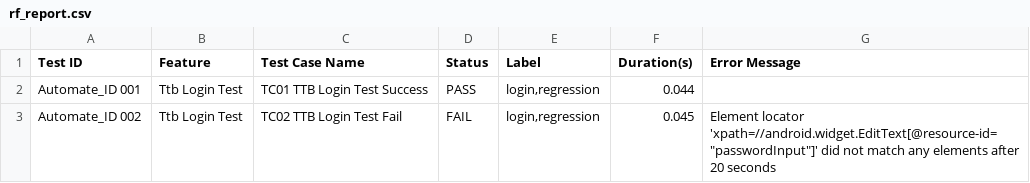
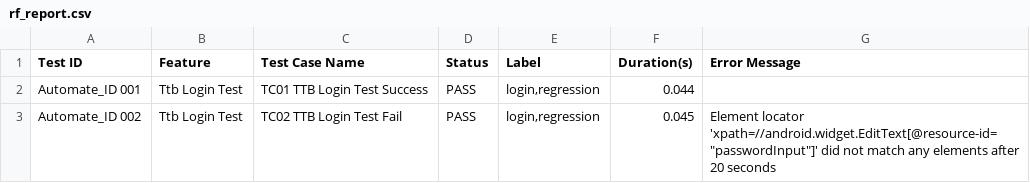
Before and after one commit to cholanuchkorn123/automate, a CSV file: rf_report.csv, drawn as a sheet.

Commit message:
update

```diff
--- a/rf_report.csv
+++ b/rf_report.csv
@@ -2,2 +2,2 @@
 Automate_ID 001,Ttb Login Test,TC01 TTB Login Test Success,PASS,"login,regression",0.044,
-Automate_ID 002,Ttb Login Test,TC02 TTB Login Test Fail,FAIL,"login,regression",0.045,"Element locator 'xpath=//android.widget.EditText[@resource-id=""passwordInput""]' did not match any elements after 20 seconds"
+Automate_ID 002,Ttb Login Test,TC02 TTB Login Test Fail,PASS,"login,regression",0.045,"Element locator 'xpath=//android.widget.EditText[@resource-id=""passwordInput""]' did not match any elements after 20 seconds"
```
